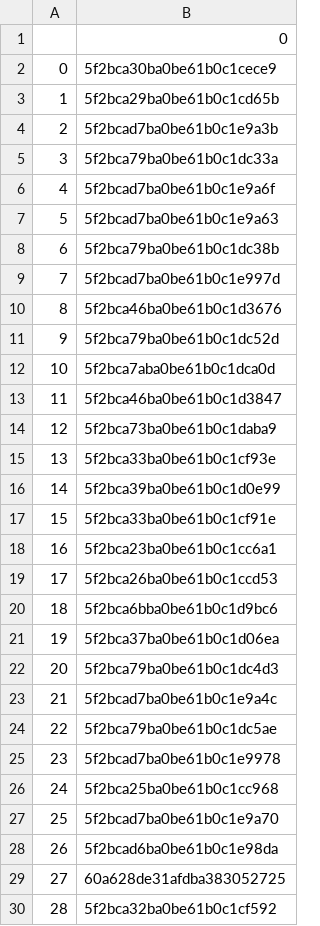
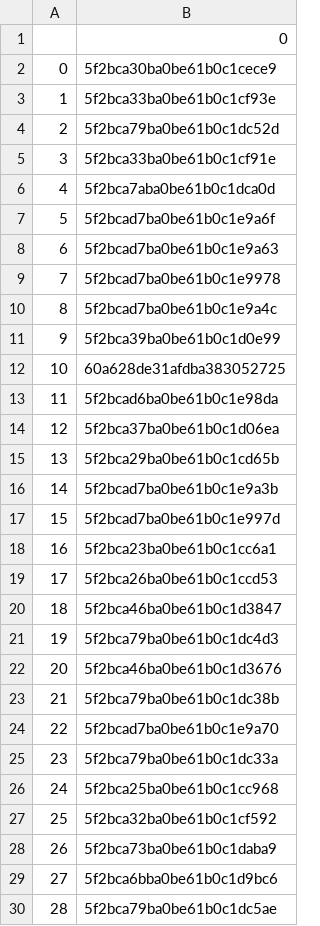
Before and after one commit to rajbirgitrepo/capmain, a CSV file: lifetime_exec1.csv, drawn as a sheet.

```diff
--- a/lifetime_exec1.csv
+++ b/lifetime_exec1.csv
@@ -2,29 +2,29 @@
 0,5f2bca30ba0be61b0c1cece9
-1,5f2bca29ba0be61b0c1cd65b
-2,5f2bcad7ba0be61b0c1e9a3b
-3,5f2bca79ba0be61b0c1dc33a
-4,5f2bcad7ba0be61b0c1e9a6f
-5,5f2bcad7ba0be61b0c1e9a63
-6,5f2bca79ba0be61b0c1dc38b
-7,5f2bcad7ba0be61b0c1e997d
-8,5f2bca46ba0be61b0c1d3676
-9,5f2bca79ba0be61b0c1dc52d
-10,5f2bca7aba0be61b0c1dca0d
-11,5f2bca46ba0be61b0c1d3847
-12,5f2bca73ba0be61b0c1daba9
-13,5f2bca33ba0be61b0c1cf93e
-14,5f2bca39ba0be61b0c1d0e99
-15,5f2bca33ba0be61b0c1cf91e
+1,5f2bca33ba0be61b0c1cf93e
+2,5f2bca79ba0be61b0c1dc52d
+3,5f2bca33ba0be61b0c1cf91e
+4,5f2bca7aba0be61b0c1dca0d
+5,5f2bcad7ba0be61b0c1e9a6f
+6,5f2bcad7ba0be61b0c1e9a63
+7,5f2bcad7ba0be61b0c1e9978
+8,5f2bcad7ba0be61b0c1e9a4c
+9,5f2bca39ba0be61b0c1d0e99
+10,60a628de31afdba383052725
+11,5f2bcad6ba0be61b0c1e98da
+12,5f2bca37ba0be61b0c1d06ea
+13,5f2bca29ba0be61b0c1cd65b
+14,5f2bcad7ba0be61b0c1e9a3b
+15,5f2bcad7ba0be61b0c1e997d
 16,5f2bca23ba0be61b0c1cc6a1
 17,5f2bca26ba0be61b0c1ccd53
-18,5f2bca6bba0be61b0c1d9bc6
-19,5f2bca37ba0be61b0c1d06ea
-20,5f2bca79ba0be61b0c1dc4d3
-21,5f2bcad7ba0be61b0c1e9a4c
-22,5f2bca79ba0be61b0c1dc5ae
-23,5f2bcad7ba0be61b0c1e9978
+18,5f2bca46ba0be61b0c1d3847
+19,5f2bca79ba0be61b0c1dc4d3
+20,5f2bca46ba0be61b0c1d3676
+21,5f2bca79ba0be61b0c1dc38b
+22,5f2bcad7ba0be61b0c1e9a70
+23,5f2bca79ba0be61b0c1dc33a
 24,5f2bca25ba0be61b0c1cc968
-25,5f2bcad7ba0be61b0c1e9a70
-26,5f2bcad6ba0be61b0c1e98da
-27,60a628de31afdba383052725
-28,5f2bca32ba0be61b0c1cf592
+25,5f2bca32ba0be61b0c1cf592
+26,5f2bca73ba0be61b0c1daba9
+27,5f2bca6bba0be61b0c1d9bc6
+28,5f2bca79ba0be61b0c1dc5ae
```
Also changed, not shown: 4 other files.
